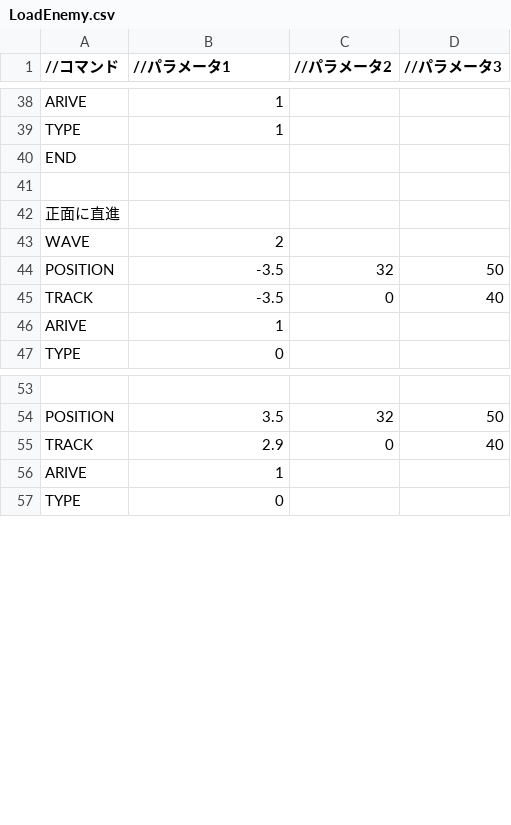
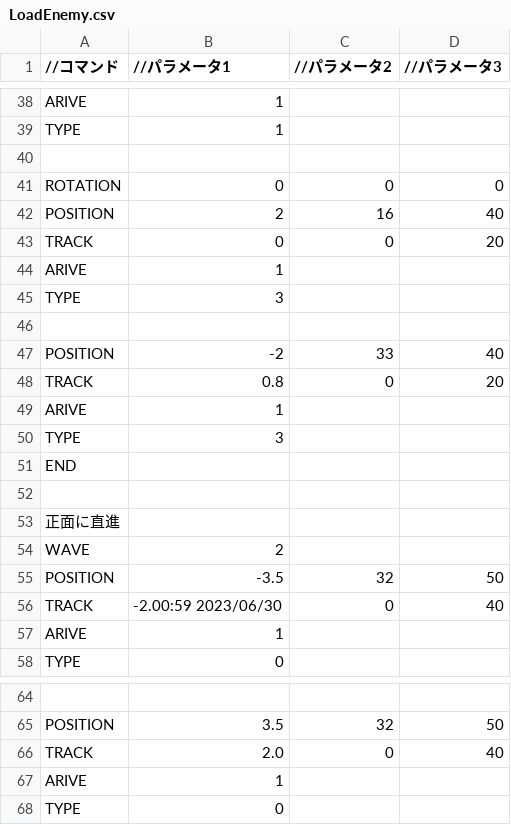
Before and after one commit to Shimada0317/MyEngine, a CSV file: Resources/LoadEnemy.csv, drawn as a sheet; only a part is shown, gaps mark what is left out; addresses are those after the commit; the diff names each change by its address in the sheet, - before the commit and + after, or states it on an @@ line.

```diff
--- a/Resources/LoadEnemy.csv
+++ b/Resources/LoadEnemy.csv
+row 40: (empty)
+row 41: ROTATION | 0 | 0 | 0
+row 42: POSITION | 2 | 16 | 40
+row 43: TRACK | 0 | 0 | 20
+row 44: ARIVE | 1
+row 45: TYPE | 3
+row 46: (empty)
+row 47: POSITION | -2 | 33 | 40
+row 48: TRACK | 0.8 | 0 | 20
+row 49: ARIVE | 1
+row 50: TYPE | 3
-B56 (//パラメータ1): -3.5
+B56 (//パラメータ1): -2.00:59 2023/06/30
-B66 (//パラメータ1): 2.9
+B66 (//パラメータ1): 2.0
```
Also changed, not shown: 9 other files.
